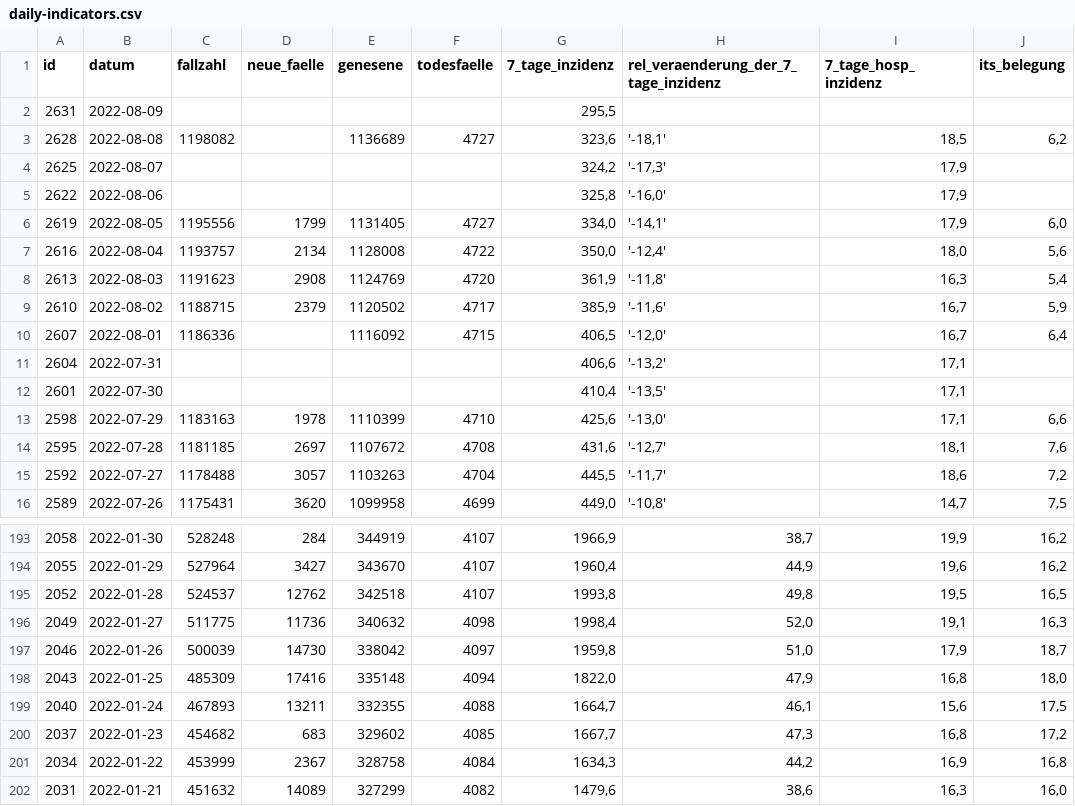
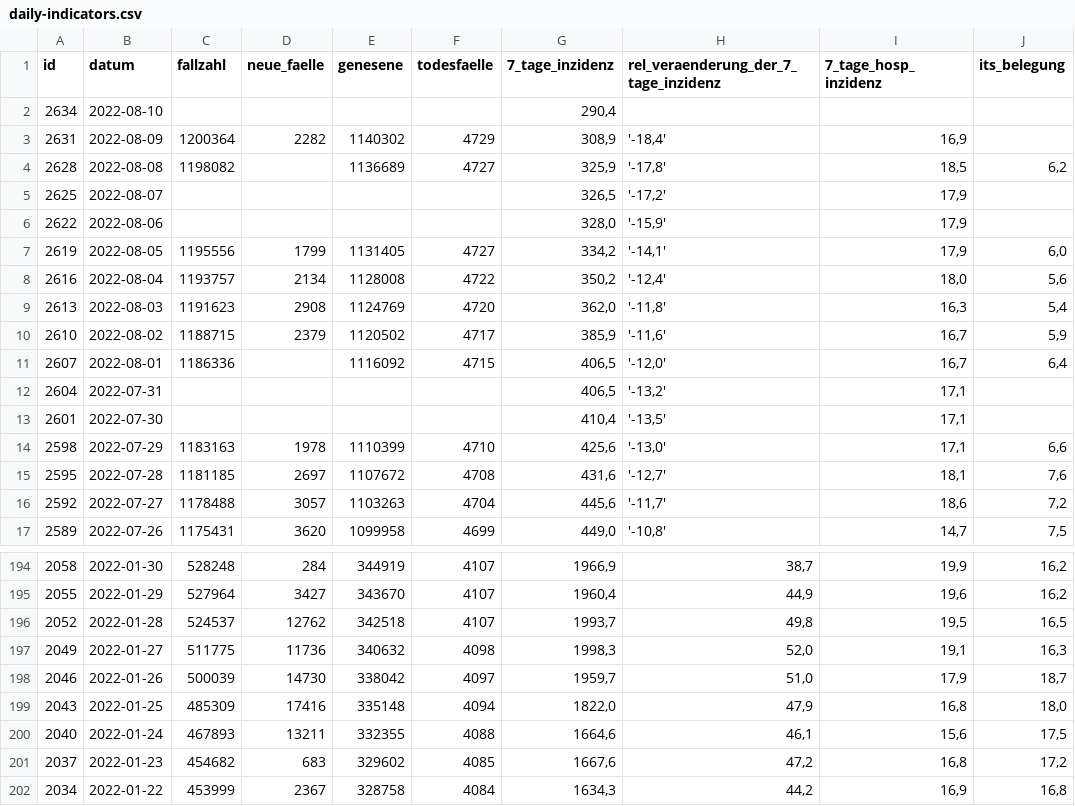
Before and after one commit to MarkusH/covid19-berlin, a CSV file: data/daily-indicators.csv, drawn as a sheet; only a part is shown, gaps mark what is left out; the shorter side is filled out with more unchanged rows; the diff covers the shown part only.

```diff
--- a/data/daily-indicators.csv
+++ b/data/daily-indicators.csv
@@ -1,12 +1,13 @@
 id;datum;fallzahl;neue_faelle;genesene;todesfaelle;7_tage_inzidenz;rel_veraenderung_der_7_tage_inzidenz;7_tage_hosp_inzidenz;its_belegung
-2631;2022-08-09;;;;;295,5;;;
-2628;2022-08-08;1198082;;1136689;4727;323,6;'-18,1';18,5;6,2
-2625;2022-08-07;;;;;324,2;'-17,3';17,9;
-2622;2022-08-06;;;;;325,8;'-16,0';17,9;
-2619;2022-08-05;1195556;1799;1131405;4727;334,0;'-14,1';17,9;6,0
-2616;2022-08-04;1193757;2134;1128008;4722;350,0;'-12,4';18,0;5,6
-2613;2022-08-03;1191623;2908;1124769;4720;361,9;'-11,8';16,3;5,4
+2634;2022-08-10;;;;;290,4;;;
+2631;2022-08-09;1200364;2282;1140302;4729;308,9;'-18,4';16,9;
+2628;2022-08-08;1198082;;1136689;4727;325,9;'-17,8';18,5;6,2
+2625;2022-08-07;;;;;326,5;'-17,2';17,9;
+2622;2022-08-06;;;;;328,0;'-15,9';17,9;
+2619;2022-08-05;1195556;1799;1131405;4727;334,2;'-14,1';17,9;6,0
+2616;2022-08-04;1193757;2134;1128008;4722;350,2;'-12,4';18,0;5,6
+2613;2022-08-03;1191623;2908;1124769;4720;362,0;'-11,8';16,3;5,4
 2610;2022-08-02;1188715;2379;1120502;4717;385,9;'-11,6';16,7;5,9
 2607;2022-08-01;1186336;;1116092;4715;406,5;'-12,0';16,7;6,4
-2604;2022-07-31;;;;;406,6;'-13,2';17,1;
+2604;2022-07-31;;;;;406,5;'-13,2';17,1;
 2601;2022-07-30;;;;;410,4;'-13,5';17,1;
@@ -14,3 +15,3 @@ id;datum;fallzahl;neue_faelle;genesene;todesfaelle;7_tage_inzidenz;rel_veraender
 2595;2022-07-28;1181185;2697;1107672;4708;431,6;'-12,7';18,1;7,6
-2592;2022-07-27;1178488;3057;1103263;4704;445,5;'-11,7';18,6;7,2
+2592;2022-07-27;1178488;3057;1103263;4704;445,6;'-11,7';18,6;7,2
 2589;2022-07-26;1175431;3620;1099958;4699;449,0;'-10,8';14,7;7,5
@@ -194,8 +195,8 @@ id;datum;fallzahl;neue_faelle;genesene;todesfaelle;7_tage_inzidenz;rel_veraender
 2055;2022-01-29;527964;3427;343670;4107;1960,4;44,9;19,6;16,2
-2052;2022-01-28;524537;12762;342518;4107;1993,8;49,8;19,5;16,5
-2049;2022-01-27;511775;11736;340632;4098;1998,4;52,0;19,1;16,3
-2046;2022-01-26;500039;14730;338042;4097;1959,8;51,0;17,9;18,7
+2052;2022-01-28;524537;12762;342518;4107;1993,7;49,8;19,5;16,5
+2049;2022-01-27;511775;11736;340632;4098;1998,3;52,0;19,1;16,3
+2046;2022-01-26;500039;14730;338042;4097;1959,7;51,0;17,9;18,7
 2043;2022-01-25;485309;17416;335148;4094;1822,0;47,9;16,8;18,0
-2040;2022-01-24;467893;13211;332355;4088;1664,7;46,1;15,6;17,5
-2037;2022-01-23;454682;683;329602;4085;1667,7;47,3;16,8;17,2
+2040;2022-01-24;467893;13211;332355;4088;1664,6;46,1;15,6;17,5
+2037;2022-01-23;454682;683;329602;4085;1667,6;47,2;16,8;17,2
 2034;2022-01-22;453999;2367;328758;4084;1634,3;44,2;16,9;16,8
```
Also changed, not shown: 15 edited cells elsewhere in this file, data/7-day-incidence.csv, data/daily-numbers.csv.
